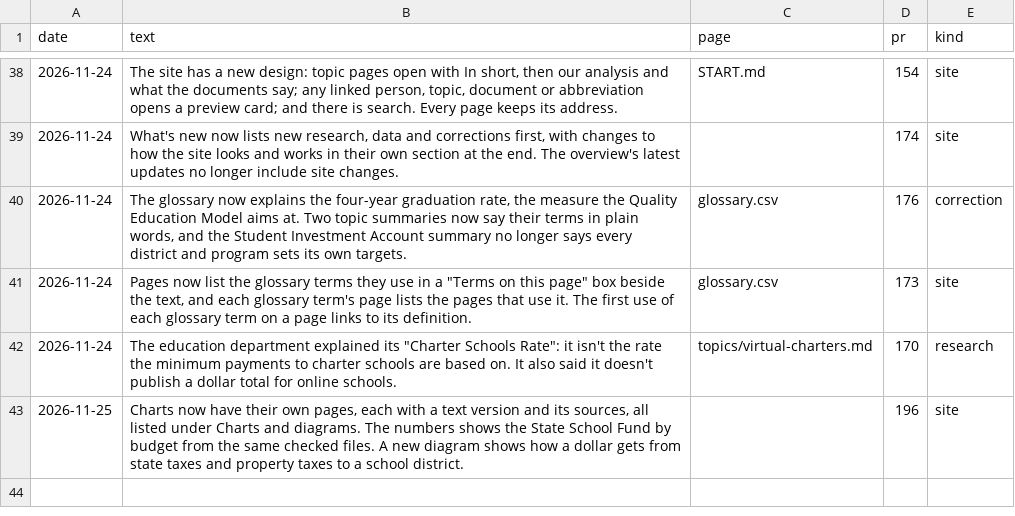
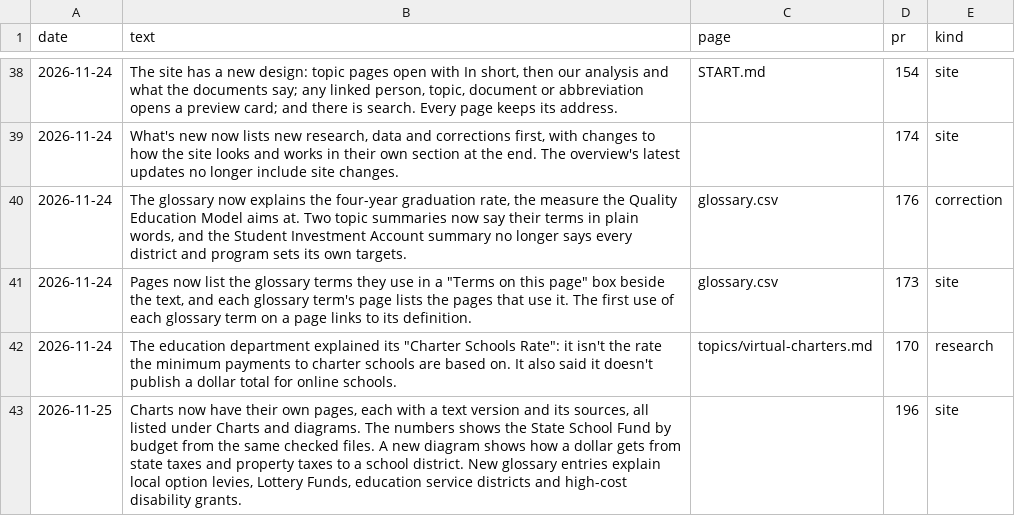
Before and after one commit to pietvanzoen/fund-oregon-schools, a CSV file: analysis/updates.csv, drawn as a sheet; only a part is shown, gaps mark what is left out.

```diff
--- a/analysis/updates.csv
+++ b/analysis/updates.csv
@@ -42,2 +42,2 @@ date,text,page,pr,kind
 2026-11-24,"The education department explained its ""Charter Schools Rate"": it isn't the rate the minimum payments to charter schools are based on. It also said it doesn't publish a dollar total for online schools.",topics/virtual-charters.md,170,research
-2026-11-25,"Charts now have their own pages, each with a text version and its sources, all listed under Charts and diagrams. The numbers shows the State School Fund by budget from the same checked files. A new diagram shows how a dollar gets from state taxes and property taxes to a school district.",,196,site
+2026-11-25,"Charts now have their own pages, each with a text version and its sources, all listed under Charts and diagrams. The numbers shows the State School Fund by budget from the same checked files. A new diagram shows how a dollar gets from state taxes and property taxes to a school district. New glossary entries explain local option levies, Lottery Funds, education service districts and high-cost disability grants.",,196,site
```
Also changed, not shown: analysis/glossary.csv, 1 other file.
